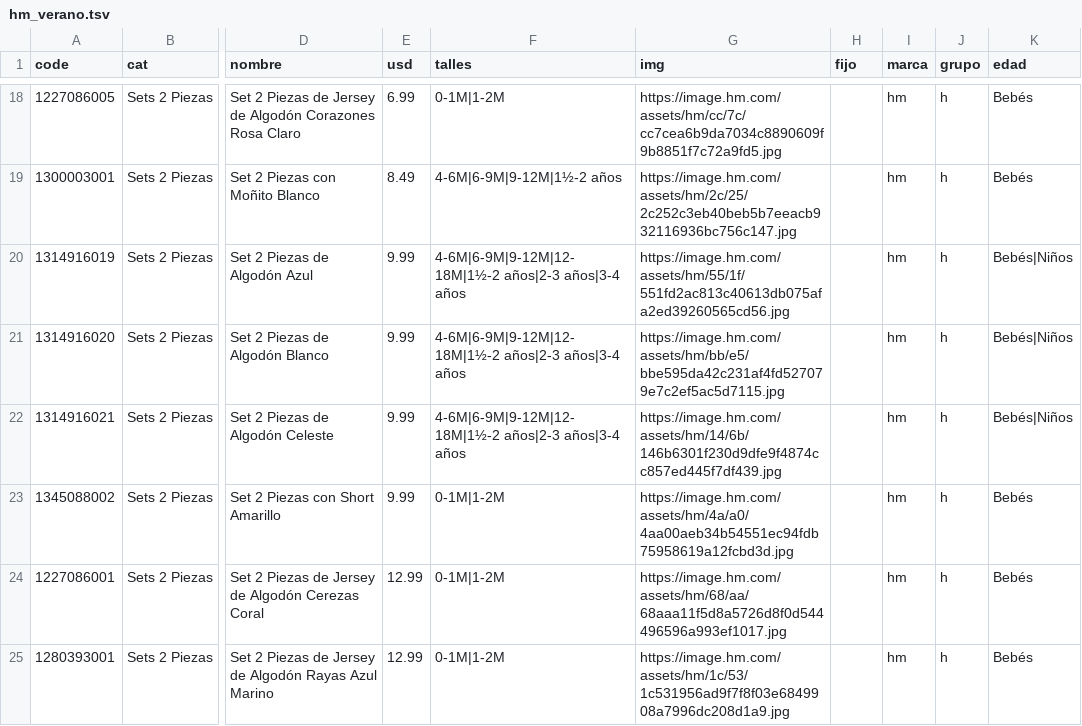
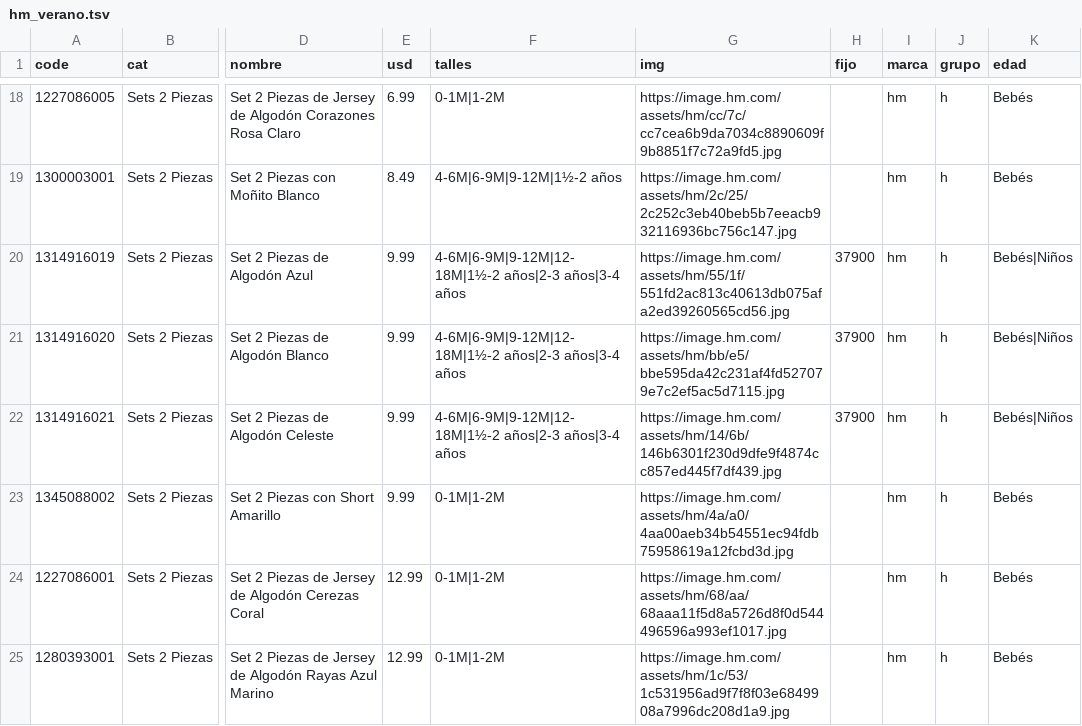
Before and after one commit to pcampodoni-ux/topp-preventa, a TSV file: tools/hm_verano.tsv, drawn as a sheet; only a part is shown, gaps mark what is left out; the diff names each change by its address in the sheet, - before the commit and + after, or states it on an @@ line.

```diff
--- a/tools/hm_verano.tsv
+++ b/tools/hm_verano.tsv
-H20:H22 (fijo): (empty)
+H20:H22 (fijo): 37900
```
Also changed, not shown: 2 other files.
